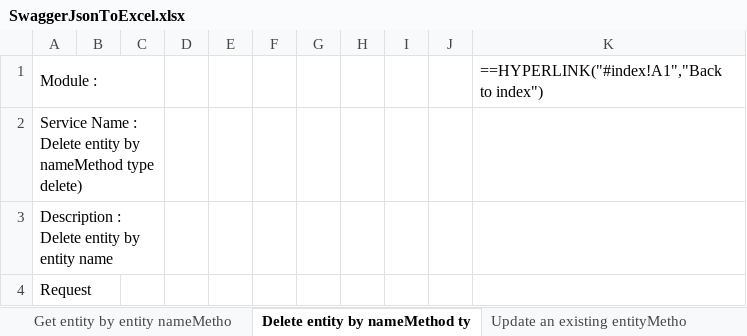
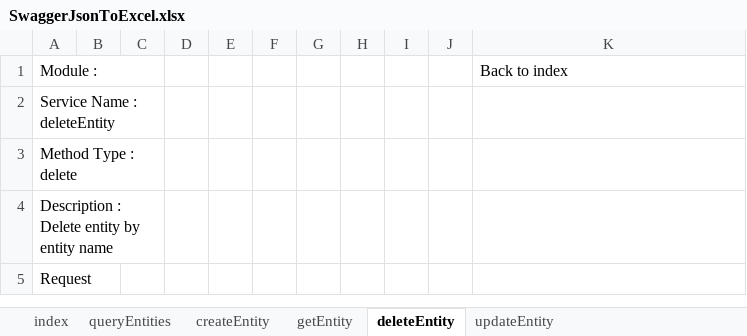
Before and after one commit to khanatel/swagger-json-to-excel, an Excel workbook: output/SwaggerJsonToExcel.xlsx, sheet deleteEntity, drawn as a sheet; only a part is shown; values as stored, in another font and other column widths than the file's, no borders; formulas without a stored value are shown as written; the diff names each change by its address in the sheet, - before the commit and + after, or states it on an @@ line.

Commit message:
edit get value service name

```diff
--- a/output/SwaggerJsonToExcel.xlsx (sheet deleteEntity)
+++ b/output/SwaggerJsonToExcel.xlsx (sheet deleteEntity)
-sheet tab: Get entity by entity nameMetho
+sheet tab: getEntity
-sheet tab: Delete entity by nameMethod ty
+sheet tab: deleteEntity
-sheet tab: Update an existing entityMetho
+sheet tab: updateEntity
-K1: ==HYPERLINK("#index!A1","Back to index")
+K1: Back to index
-A2: Service Name : Delete entity by nameMethod type delete)
+A2: Service Name : deleteEntity
+row 3: Method Type : delete
```
Also changed, not shown: sheet index, sheet getEntity, sheet queryEntities, sheet createEntity, sheet updateEntity, other sheet tabs, 1 other file.
